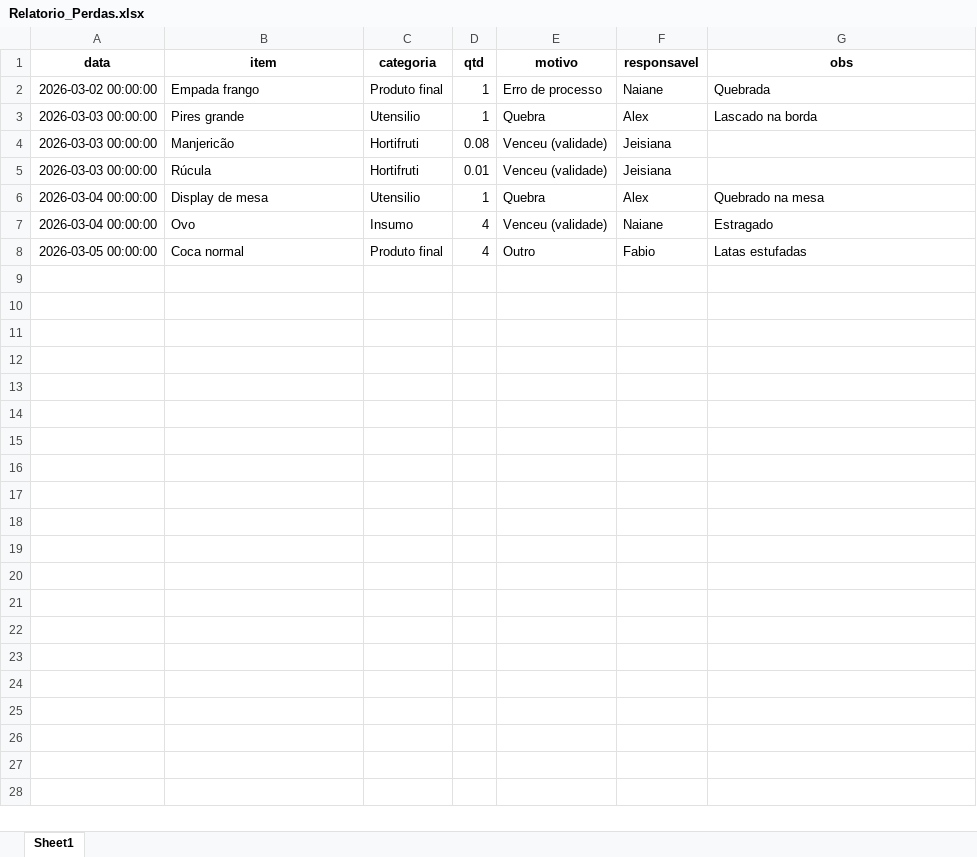
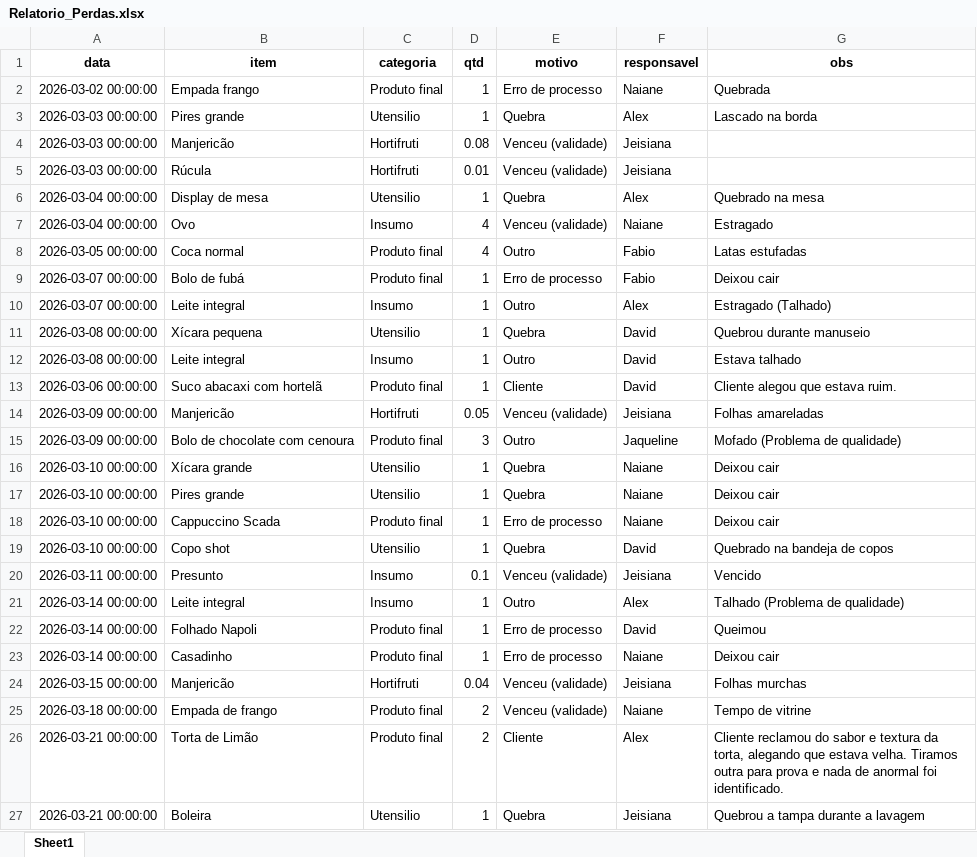
Before and after one commit to alexpereira82log-ui/scada_cafe, an Excel workbook: Relatorio_Perdas.xlsx, sheet Sheet1, drawn as a sheet; only a part is shown; values as stored, in another font and other column widths than the file's, no borders; the diff covers the shown part only; the diff names each change by its address in the sheet, - before the commit and + after, or states it on an @@ line.

Commit message:
update

```diff
--- a/Relatorio_Perdas.xlsx (sheet Sheet1)
+++ b/Relatorio_Perdas.xlsx (sheet Sheet1)
+row 9: 2026-03-07 00:00:00 | Bolo de fubá | Produto final | 1 | Erro de processo | Fabio | Deixou cair
+row 10: 2026-03-07 00:00:00 | Leite integral | Insumo | 1 | Outro | Alex | Estragado (Talhado)
+row 11: 2026-03-08 00:00:00 | Xícara pequena | Utensilio | 1 | Quebra | David | Quebrou durante manuseio
+row 12: 2026-03-08 00:00:00 | Leite integral | Insumo | 1 | Outro | David | Estava talhado
+row 13: 2026-03-06 00:00:00 | Suco abacaxi com hortelã | Produto final | 1 | Cliente | David | Cliente alegou que estava ruim.
+row 14: 2026-03-09 00:00:00 | Manjericão | Hortifruti | 0.05 | Venceu (validade) | Jeisiana | Folhas amareladas
+row 15: 2026-03-09 00:00:00 | Bolo de chocolate com cenoura | Produto final | 3 | Outro | Jaqueline | Mofado (Problema de qualidade)
+row 16: 2026-03-10 00:00:00 | Xícara grande | Utensilio | 1 | Quebra | Naiane | Deixou cair
+row 17: 2026-03-10 00:00:00 | Pires grande | Utensilio | 1 | Quebra | Naiane | Deixou cair
+row 18: 2026-03-10 00:00:00 | Cappuccino Scada | Produto final | 1 | Erro de processo | Naiane | Deixou cair
+row 19: 2026-03-10 00:00:00 | Copo shot | Utensilio | 1 | Quebra | David | Quebrado na bandeja de copos
+row 20: 2026-03-11 00:00:00 | Presunto | Insumo | 0.1 | Venceu (validade) | Jeisiana | Vencido
+row 21: 2026-03-14 00:00:00 | Leite integral | Insumo | 1 | Outro | Alex | Talhado (Problema de qualidade)
+row 22: 2026-03-14 00:00:00 | Folhado Napoli | Produto final | 1 | Erro de processo | David | Queimou
+row 23: 2026-03-14 00:00:00 | Casadinho | Produto final | 1 | Erro de processo | Naiane | Deixou cair
+row 24: 2026-03-15 00:00:00 | Manjericão | Hortifruti | 0.04 | Venceu (validade) | Jeisiana | Folhas murchas
+row 25: 2026-03-18 00:00:00 | Empada de frango | Produto final | 2 | Venceu (validade) | Naiane | Tempo de vitrine
+row 26: 2026-03-21 00:00:00 | Torta de Limão | Produto final | 2 | Cliente | Alex | Cliente reclamou do sabor e textura da torta, alegando que estava velha. Tiramos outra para prova e nada de anormal foi identificado.
+row 27: 2026-03-21 00:00:00 | Boleira | Utensilio | 1 | Quebra | Jeisiana | Quebrou a tampa durante a lavagem
```
Also changed, not shown: 11 added rows elsewhere in this sheet.
